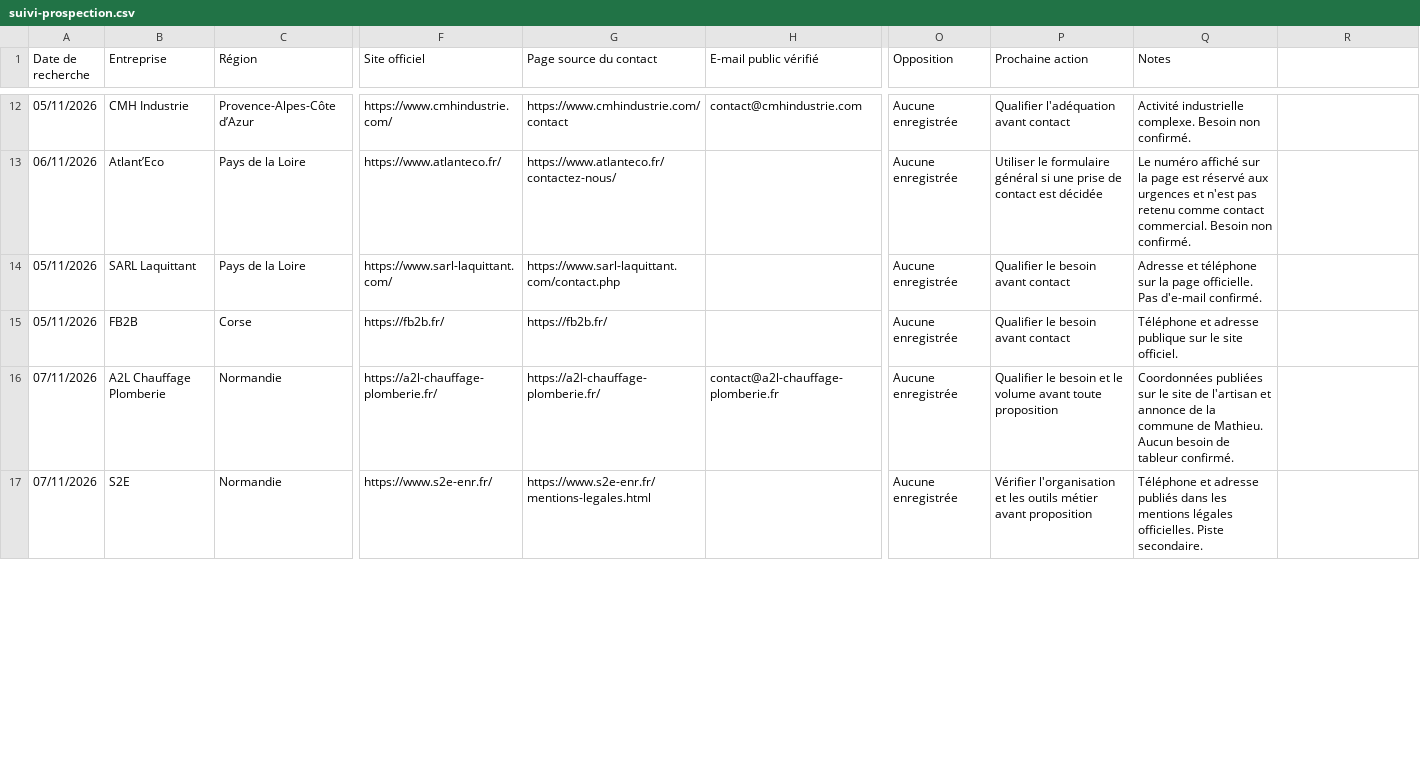
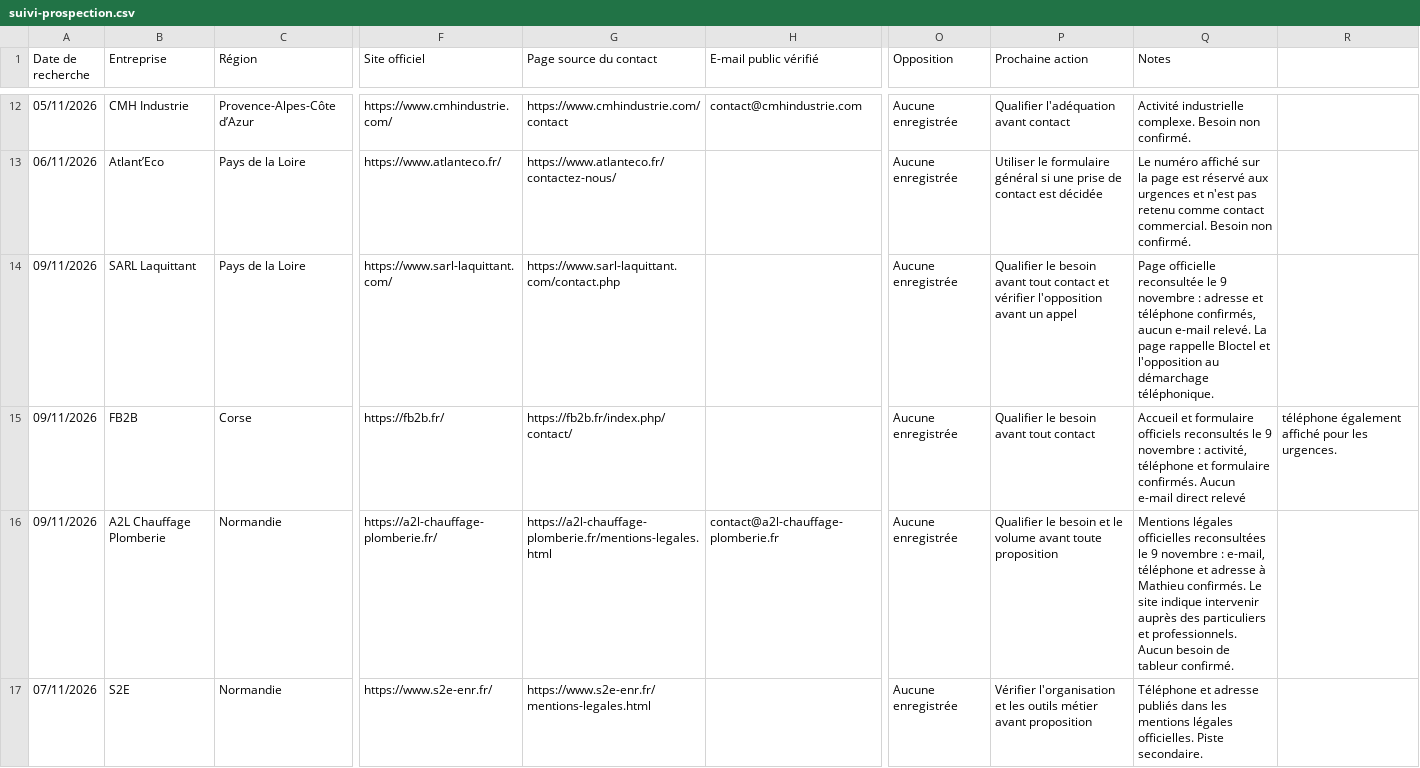
Before and after one commit to Tabandfiles/tableaux-et-methodes, a CSV file: suivi-prospection.csv, drawn as a sheet; only a part is shown, gaps mark what is left out; the diff covers the shown part only; the diff names each change by its address in the sheet, - before the commit and + after, or states it on an @@ line.

Commit message:
Revalider quatre contacts professionnels nationaux

```diff
--- a/suivi-prospection.csv
+++ b/suivi-prospection.csv
-A14:A15 (Date de recherche): 05/11/2026
+A14:A15 (Date de recherche): 09/11/2026
-P14 (Prochaine action): …besoin avant contact
+P14 (Prochaine action): …besoin avant tout contact et vérifier l'opposition avant un appel
-Q14 (Notes): Adresse et téléphone sur la page officielle. Pas d'e-mail confirmé.
+Q14 (Notes): Page officielle reconsultée le 9 novembre : adresse et téléphone confirmés, aucun e-mail relevé. La page rappelle Bloctel et l'opposition au démarchage téléphonique.
-G15 (Page source du contact): https://fb2b.fr/
+G15 (Page source du contact): https://fb2b.fr/index.php/contact/
-P15 (Prochaine action): Qualifier le besoin avant contact
+P15 (Prochaine action): Qualifier le besoin avant tout contact
-Q15 (Notes): Téléphone et adresse publique sur le site officiel.
+Q15 (Notes): Accueil et formulaire officiels reconsultés le 9 novembre : activité, téléphone et formulaire confirmés. Aucun e-mail direct relevé
-R15: (empty)
+R15: téléphone également affiché pour les urgences.
-A16 (Date de recherche): 07/11/2026
+A16 (Date de recherche): 09/11/2026
-G16 (Page source du contact): https://a2l-chauffage-plomberie.fr/
+G16 (Page source du contact): https://a2l-chauffage-plomberie.fr/mentions-legales.html
-Q16 (Notes): Coordonnées publiées sur le site de l'artisan et annonce de la commune de Mathieu. Aucun besoin…
+Q16 (Notes): Mentions légales officielles reconsultées le 9 novembre : e-mail, téléphone et adresse à Mathieu confirmés. Le site indique intervenir auprès des particuliers et professionnels. Aucun besoin…
```
Also changed, not shown: 3 edited cells elsewhere in this file.
